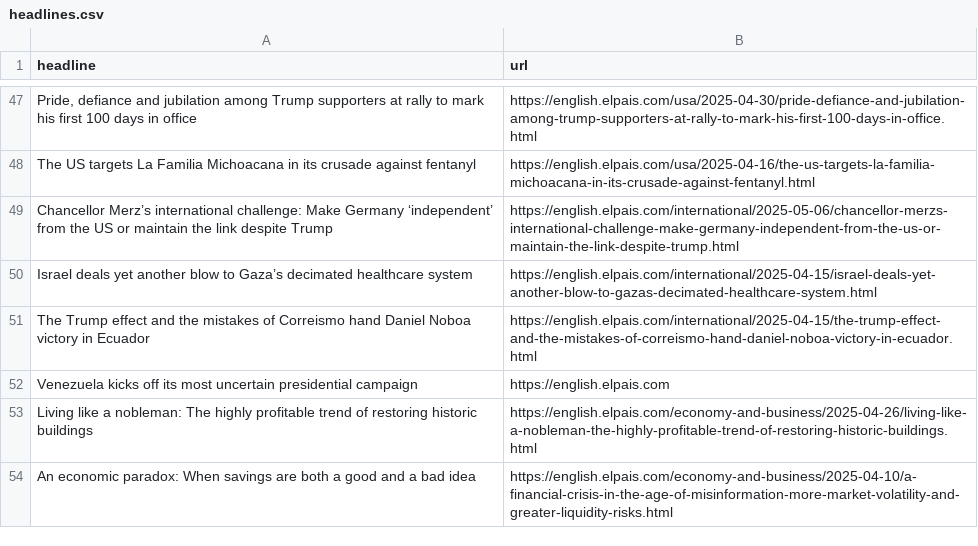
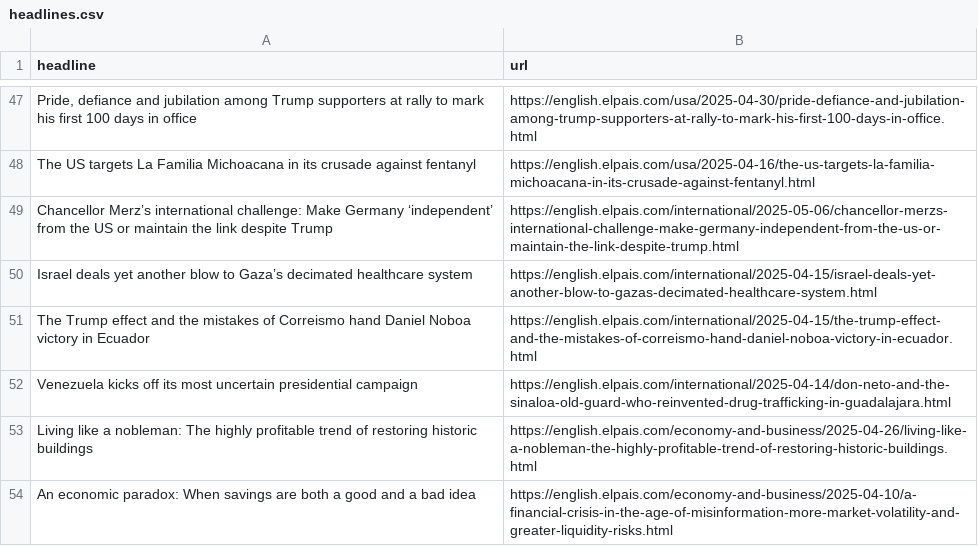
Before and after one commit to Tlo-l-w/el-paes-autoscraper, a CSV file: headlines.csv, drawn as a sheet; only a part is shown, gaps mark what is left out.

```diff
--- a/headlines.csv
+++ b/headlines.csv
@@ -51,3 +51,3 @@ Israel deals yet another blow to Gaza’s decimated healthcare system,https://en
 The Trump effect and the mistakes of Correismo hand Daniel Noboa victory in Ecuador,https://english.elpais.com/international/2025-04-15/the-trump-effect-and-the-mistakes-of-correismo-hand-daniel-noboa-victory-in-ecuador.html
-Venezuela kicks off its most uncertain presidential campaign,https://english.elpais.com
+Venezuela kicks off its most uncertain presidential campaign,https://english.elpais.com/international/2025-04-14/don-neto-and-the-sinaloa-old-guard-who-reinvented-drug-trafficking-in-guadalajara.html
 Living like a nobleman: The highly profitable trend of restoring historic buildings,https://english.elpais.com/economy-and-business/2025-04-26/living-like-a-nobleman-the-highly-profitable-trend-of-restoring-historic-buildings.html
```
